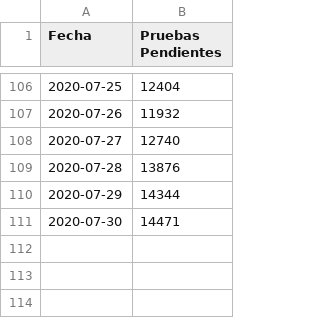
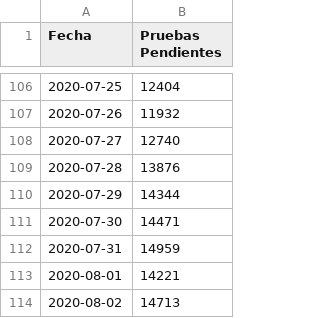
Before and after one commit to pr0nstar/covid19-pruebas, a CSV file: data/testing.pending.csv, drawn as a sheet; only a part is shown, gaps mark what is left out.

```diff
--- a/data/testing.pending.csv
+++ b/data/testing.pending.csv
@@ -111 +111,4 @@ Fecha,Pruebas Pendientes
 2020-07-30,14471
+2020-07-31,14959
+2020-08-01,14221
+2020-08-02,14713
```
Also changed, not shown: 3 other files.
